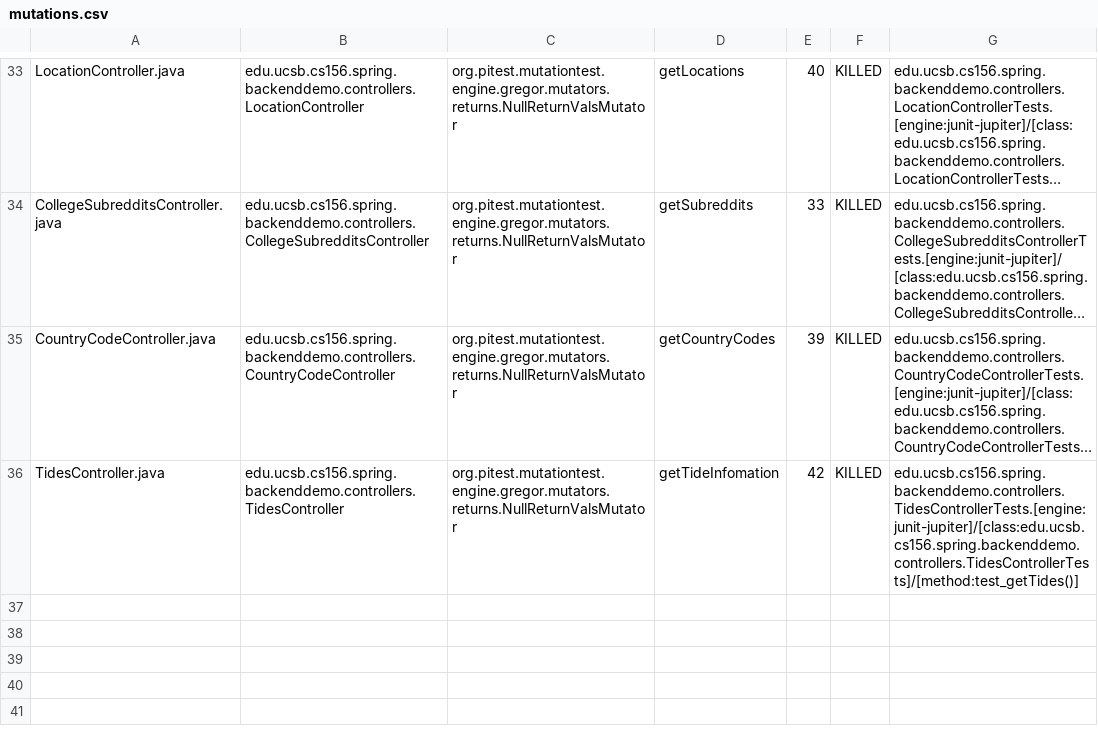
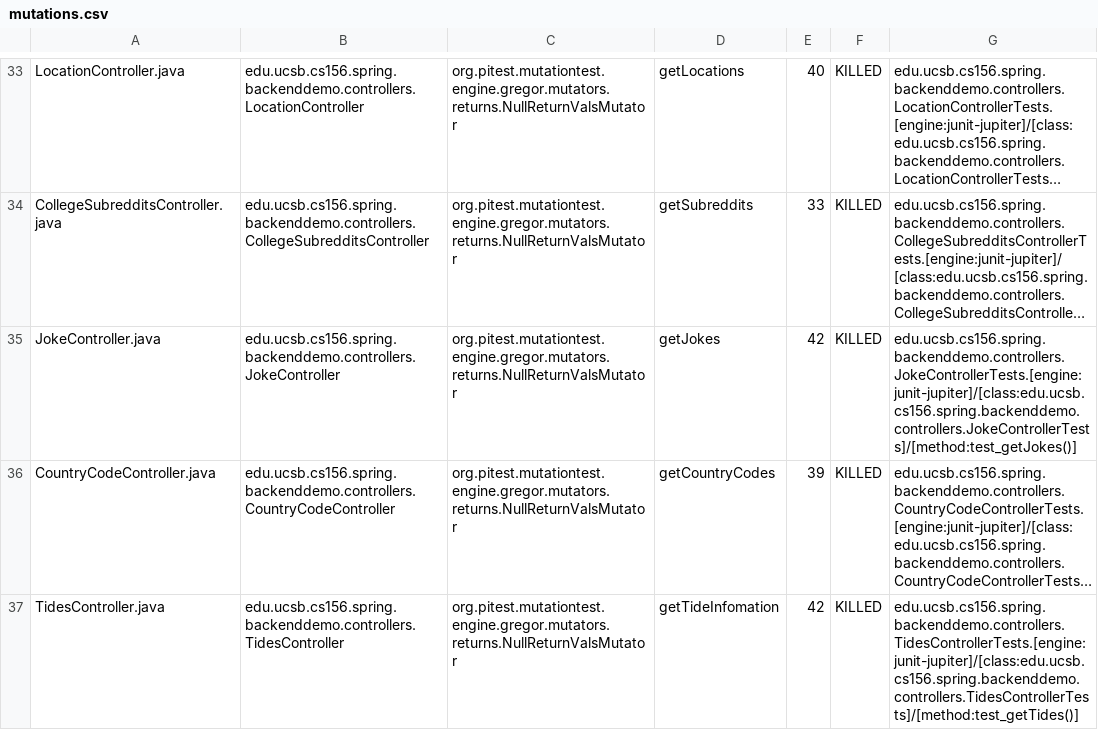
Before and after one commit to ucsb-cs156-s24/team01-s24-4pm-1, a CSV file: pitest/mutations.csv, drawn as a sheet; only a part is shown, gaps mark what is left out; long unchanged cells end in …; the diff names each change by its address in the sheet, - before the commit and + after, or states it on an @@ line.

Commit message:
Deploying to gh-pages from @ ucsb-cs156-s24/team01-s24-4pm-1@70d31382642b2f81e4bd142e694e88b9b087dae5 🚀

```diff
--- a/pitest/mutations.csv
+++ b/pitest/mutations.csv
+row 35: JokeController.java | edu.ucsb.cs156.spring.backenddemo.controllers.JokeController | org.pitest.mutationtest.engine.gregor.mutators.returns.NullReturnValsMutator | getJokes | 42 | KILLED | edu.ucsb.cs156.spring.backenddemo.controllers.JokeControllerTests.[engine:junit-jupiter]/[class:edu.ucsb.cs156.spring.backenddemo.controllers.JokeControllerTests]/[method:test_getJokes()]
```
Also changed, not shown: 21 other files.
